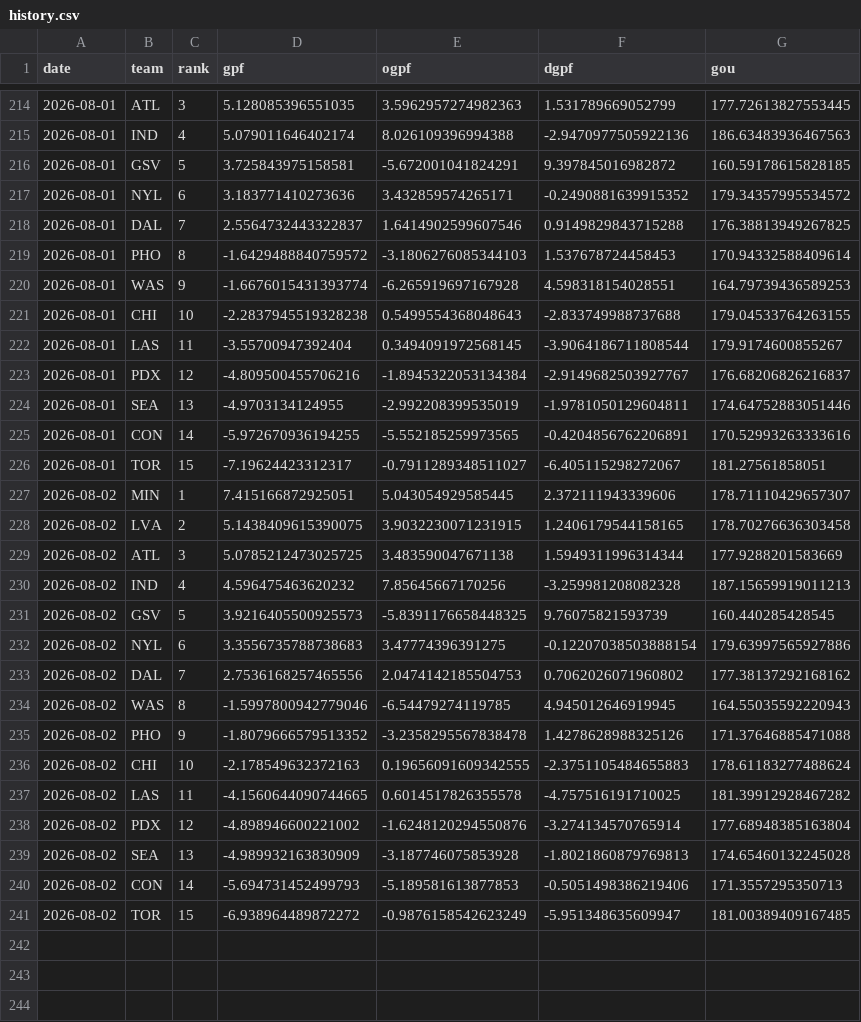
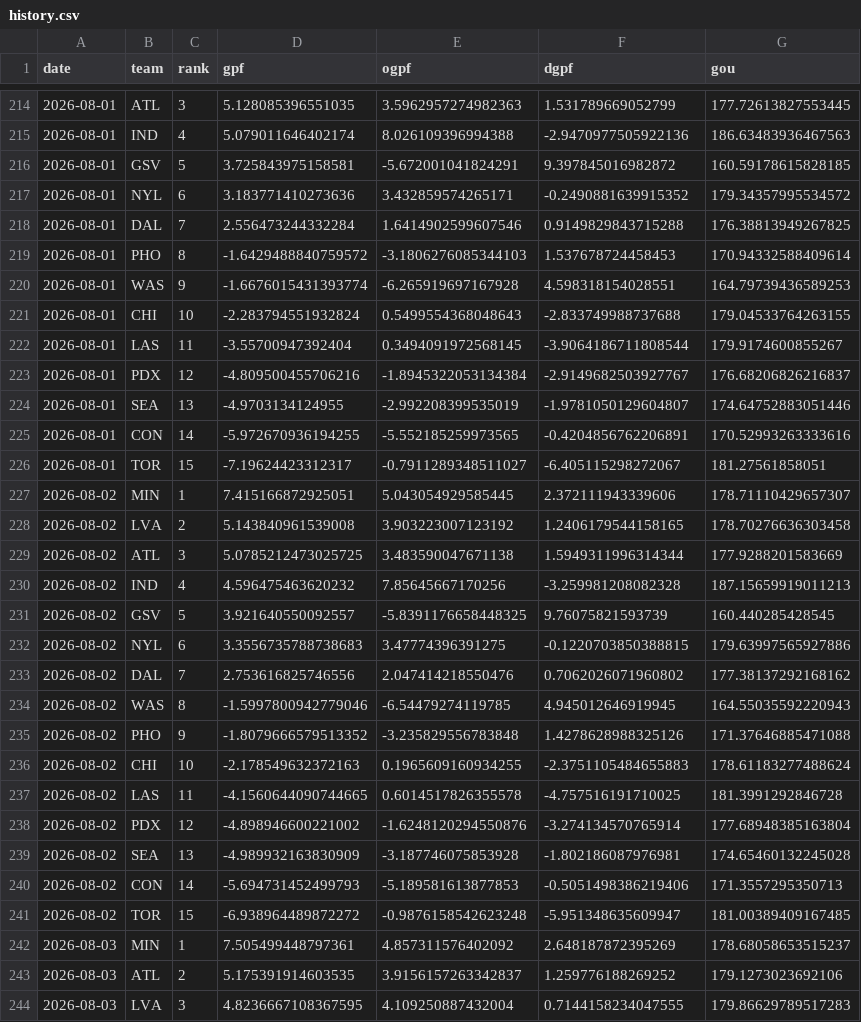
Before and after one commit to k-maaker/wnba-rankings, a CSV file: data/history.csv, drawn as a sheet; only a part is shown, gaps mark what is left out; the diff covers the shown part only.

```diff
--- a/data/history.csv
+++ b/data/history.csv
@@ -217,9 +217,9 @@ date,team,rank,gpf,ogpf,dgpf,gou
 2026-08-01,NYL,6,3.183771410273636,3.432859574265171,-0.2490881639915352,179.34357995534572
-2026-08-01,DAL,7,2.5564732443322837,1.6414902599607546,0.9149829843715288,176.38813949267825
+2026-08-01,DAL,7,2.556473244332284,1.6414902599607546,0.9149829843715288,176.38813949267825
 2026-08-01,PHO,8,-1.6429488840759572,-3.1806276085344103,1.537678724458453,170.94332588409614
 2026-08-01,WAS,9,-1.6676015431393774,-6.265919697167928,4.598318154028551,164.79739436589253
-2026-08-01,CHI,10,-2.2837945519328238,0.5499554368048643,-2.833749988737688,179.04533764263155
+2026-08-01,CHI,10,-2.283794551932824,0.5499554368048643,-2.833749988737688,179.04533764263155
 2026-08-01,LAS,11,-3.55700947392404,0.3494091972568145,-3.9064186711808544,179.9174600855267
 2026-08-01,PDX,12,-4.809500455706216,-1.8945322053134384,-2.9149682503927767,176.68206826216837
-2026-08-01,SEA,13,-4.9703134124955,-2.992208399535019,-1.9781050129604811,174.64752883051446
+2026-08-01,SEA,13,-4.9703134124955,-2.992208399535019,-1.9781050129604807,174.64752883051446
 2026-08-01,CON,14,-5.972670936194255,-5.552185259973565,-0.4204856762206891,170.52993263333616
@@ -227,15 +227,18 @@ date,team,rank,gpf,ogpf,dgpf,gou
 2026-08-02,MIN,1,7.415166872925051,5.043054929585445,2.372111943339606,178.71110429657307
-2026-08-02,LVA,2,5.1438409615390075,3.9032230071231915,1.2406179544158165,178.70276636303458
+2026-08-02,LVA,2,5.143840961539008,3.903223007123192,1.2406179544158165,178.70276636303458
 2026-08-02,ATL,3,5.0785212473025725,3.483590047671138,1.5949311996314344,177.9288201583669
 2026-08-02,IND,4,4.596475463620232,7.85645667170256,-3.259981208082328,187.15659919011213
-2026-08-02,GSV,5,3.9216405500925573,-5.8391176658448325,9.76075821593739,160.440285428545
-2026-08-02,NYL,6,3.3556735788738683,3.47774396391275,-0.12207038503888154,179.63997565927886
-2026-08-02,DAL,7,2.7536168257465556,2.0474142185504753,0.7062026071960802,177.38137292168162
+2026-08-02,GSV,5,3.921640550092557,-5.8391176658448325,9.76075821593739,160.440285428545
+2026-08-02,NYL,6,3.3556735788738683,3.47774396391275,-0.1220703850388815,179.63997565927886
+2026-08-02,DAL,7,2.753616825746556,2.047414218550476,0.7062026071960802,177.38137292168162
 2026-08-02,WAS,8,-1.5997800942779046,-6.54479274119785,4.945012646919945,164.55035592220943
-2026-08-02,PHO,9,-1.8079666579513352,-3.2358295567838478,1.4278628988325126,171.37646885471088
-2026-08-02,CHI,10,-2.178549632372163,0.19656091609342555,-2.3751105484655883,178.61183277488624
-2026-08-02,LAS,11,-4.1560644090744665,0.6014517826355578,-4.757516191710025,181.39912928467282
+2026-08-02,PHO,9,-1.8079666579513352,-3.235829556783848,1.4278628988325126,171.37646885471088
+2026-08-02,CHI,10,-2.178549632372163,0.1965609160934255,-2.3751105484655883,178.61183277488624
+2026-08-02,LAS,11,-4.1560644090744665,0.6014517826355578,-4.757516191710025,181.3991292846728
 2026-08-02,PDX,12,-4.898946600221002,-1.6248120294550876,-3.274134570765914,177.68948385163804
-2026-08-02,SEA,13,-4.989932163830909,-3.187746075853928,-1.8021860879769813,174.65460132245028
+2026-08-02,SEA,13,-4.989932163830909,-3.187746075853928,-1.802186087976981,174.65460132245028
 2026-08-02,CON,14,-5.694731452499793,-5.189581613877853,-0.5051498386219406,171.3557295350713
-2026-08-02,TOR,15,-6.938964489872272,-0.9876158542623249,-5.951348635609947,181.00389409167485
+2026-08-02,TOR,15,-6.938964489872272,-0.9876158542623248,-5.951348635609947,181.00389409167485
+2026-08-03,MIN,1,7.505499448797361,4.857311576402092,2.648187872395269,178.68058653515237
+2026-08-03,ATL,2,5.175391914603535,3.9156157263342837,1.259776188269252,179.1273023692106
+2026-08-03,LVA,3,4.8236667108367595,4.109250887432004,0.7144158234047555,179.86629789517283
```
Also changed, not shown: 12 added rows elsewhere in this file, data/games.csv, docs/rankings.csv, 3 other files.
